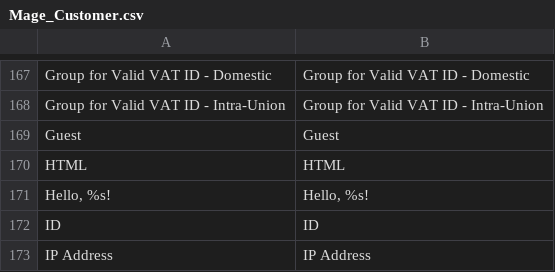
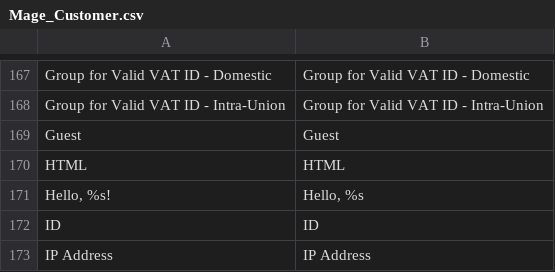
Before and after one commit to Roganoken/lagourmetbox, a CSV file: app/locale/en_US/Mage_Customer.csv, drawn as a sheet; only a part is shown, gaps mark what is left out.

```diff
--- a/app/locale/en_US/Mage_Customer.csv
+++ b/app/locale/en_US/Mage_Customer.csv
@@ -170,3 +170,3 @@
 "HTML","HTML"
-"Hello, %s!","Hello, %s!"
+"Hello, %s!","Hello, %s"
 "ID","ID"
```
Also changed, not shown: app/locale/de_DE/Mage_Customer.csv, app/locale/es_ES/Mage_Customer.csv, 1 other file.
